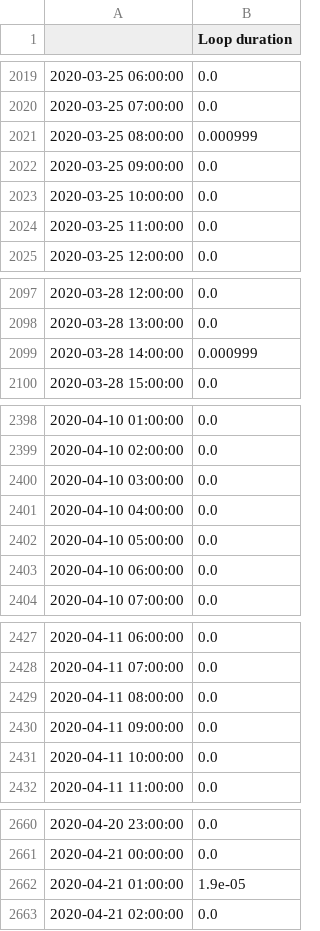
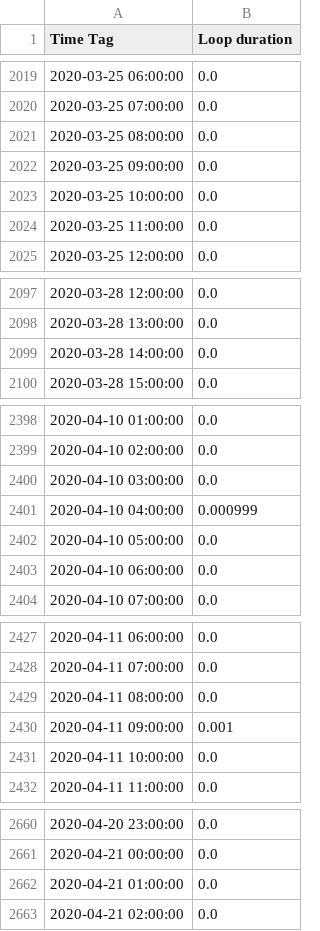
Before and after one commit to TNO/ChaProEV, a CSV file: Lopi.csv, drawn as a sheet; only a part is shown, gaps mark what is left out; the diff covers the shown part only.

```diff
--- a/Lopi.csv
+++ b/Lopi.csv
@@ -1 +1 @@
-,Loop duration
+Time Tag,Loop duration
@@ -2020,3 +2020,3 @@
 2020-03-25 07:00:00,0.0
-2020-03-25 08:00:00,0.000999
+2020-03-25 08:00:00,0.0
 2020-03-25 09:00:00,0.0
@@ -2098,3 +2098,3 @@
 2020-03-28 13:00:00,0.0
-2020-03-28 14:00:00,0.000999
+2020-03-28 14:00:00,0.0
 2020-03-28 15:00:00,0.0
@@ -2400,3 +2400,3 @@
 2020-04-10 03:00:00,0.0
-2020-04-10 04:00:00,0.0
+2020-04-10 04:00:00,0.000999
 2020-04-10 05:00:00,0.0
@@ -2429,3 +2429,3 @@
 2020-04-11 08:00:00,0.0
-2020-04-11 09:00:00,0.0
+2020-04-11 09:00:00,0.001
 2020-04-11 10:00:00,0.0
@@ -2661,3 +2661,3 @@
 2020-04-21 00:00:00,0.0
-2020-04-21 01:00:00,1.9e-05
+2020-04-21 01:00:00,0.0
 2020-04-21 02:00:00,0.0
```
Also changed, not shown: 50 edited cells elsewhere in this file, 2 other files.
